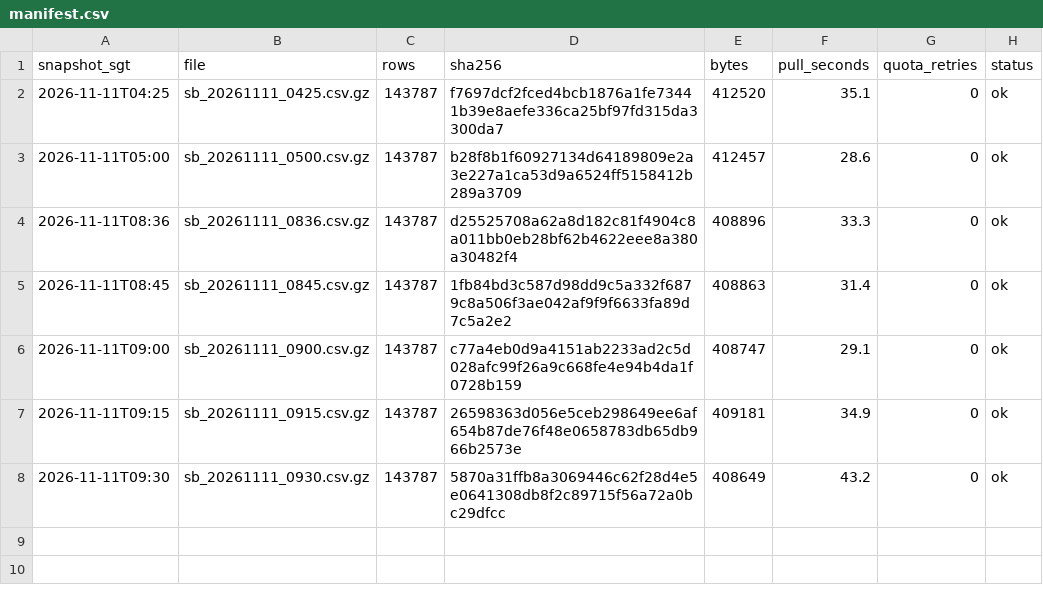
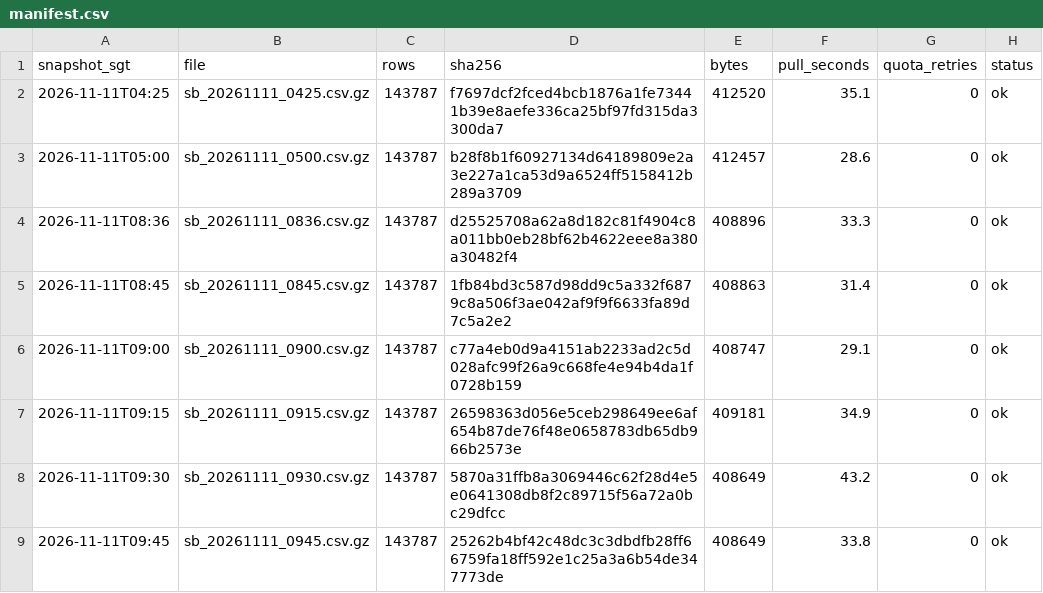
Before and after one commit to LUOaini1213/sg-bus-network-monitor, a CSV file: data/raw/speedbands/2026-11-11/manifest.csv, drawn as a sheet; the diff names each change by its address in the sheet, - before the commit and + after, or states it on an @@ line.

```diff
--- a/data/raw/speedbands/2026-11-11/manifest.csv
+++ b/data/raw/speedbands/2026-11-11/manifest.csv
+row 9: 2026-11-11T09:45 | sb_20261111_0945.csv.gz | 143787 | 25262b4bf42c48dc3c3dbdfb28ff66759fa18ff592e1c25a3a6b54de347773de | 408649 | 33.8 | 0 | ok
```
Also changed, not shown: data/raw/incidents/2026-11-11/manifest.csv, 2 other files.
